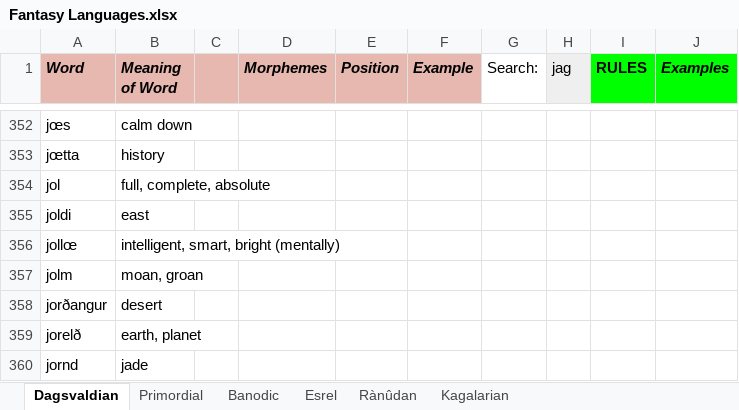
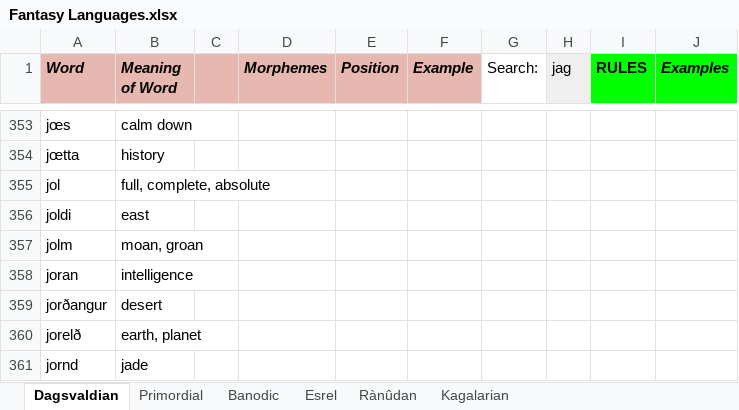
Before and after one commit to Oneo64/Aldpor, an Excel workbook: Conlangs/Fantasy Languages.xlsx, sheet Dagsvaldian, drawn as a sheet; only a part is shown, gaps mark what is left out; values as stored, in another font and other column widths than the file's, no borders; charts and pictures not drawn; removed rows and columns are numbered as before the commit, all else as after; the diff covers the shown part only; the diff names each change by its address in the sheet, - before the commit and + after, or states it on an @@ line.

Commit message:
Update Fantasy Languages.xlsx

```diff
--- a/Conlangs/Fantasy Languages.xlsx (sheet Dagsvaldian)
+++ b/Conlangs/Fantasy Languages.xlsx (sheet Dagsvaldian)
-row 356: jollœ | intelligent, smart, bright (mentally)
+row 358: joran | intelligence
```
Also changed, not shown: 3 added rows, 2 removed rows and 7 edited cells elsewhere in this sheet.
